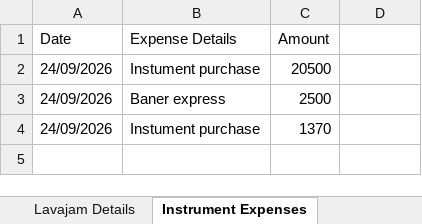
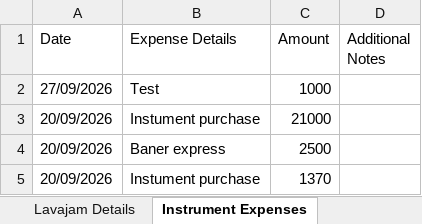
Before and after one commit to TaherMandsor53/trumpet-note-app, an Excel workbook: src/data/TAHERI_SCOUT_BAND_GROUP_1448H.xlsx, sheet Instrument Expenses, drawn as a sheet; values as stored, in another font and other column widths than the file's, no borders; addresses are those after the commit; the diff names each change by its address in the sheet, - before the commit and + after, or states it on an @@ line.

```diff
--- a/src/data/TAHERI_SCOUT_BAND_GROUP_1448H.xlsx (sheet Instrument Expenses)
+++ b/src/data/TAHERI_SCOUT_BAND_GROUP_1448H.xlsx (sheet Instrument Expenses)
-D1: (empty)
+D1: Additional Notes
+row 2: 27/09/2026 | Test | 1000
-A3:A5 (Date): 24/09/2026
+A3:A5 (Date): 20/09/2026
-C3 (Amount): 20500
+C3 (Amount): 21000
```
Also changed, not shown: sheet Reference Link, other sheet tabs, 24 other files.
